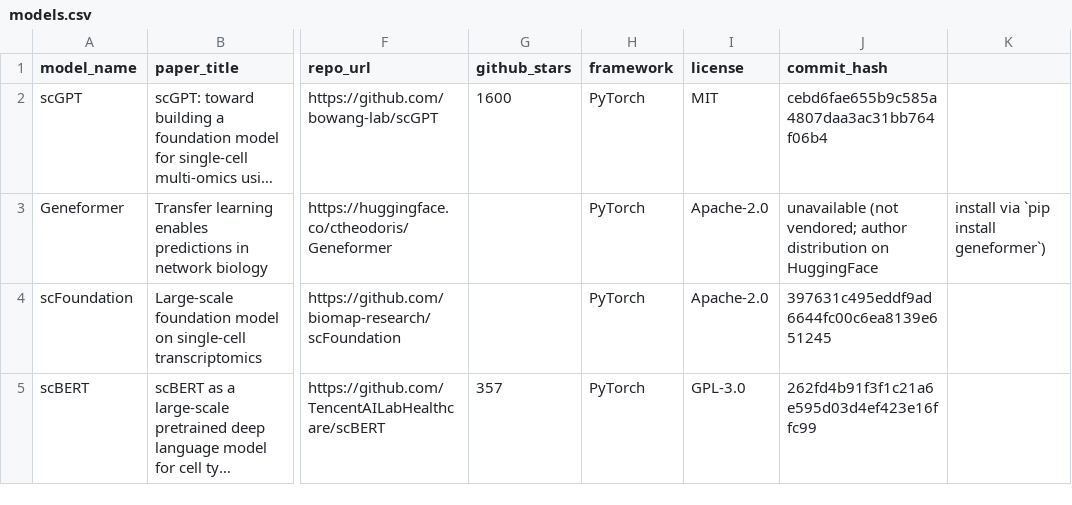
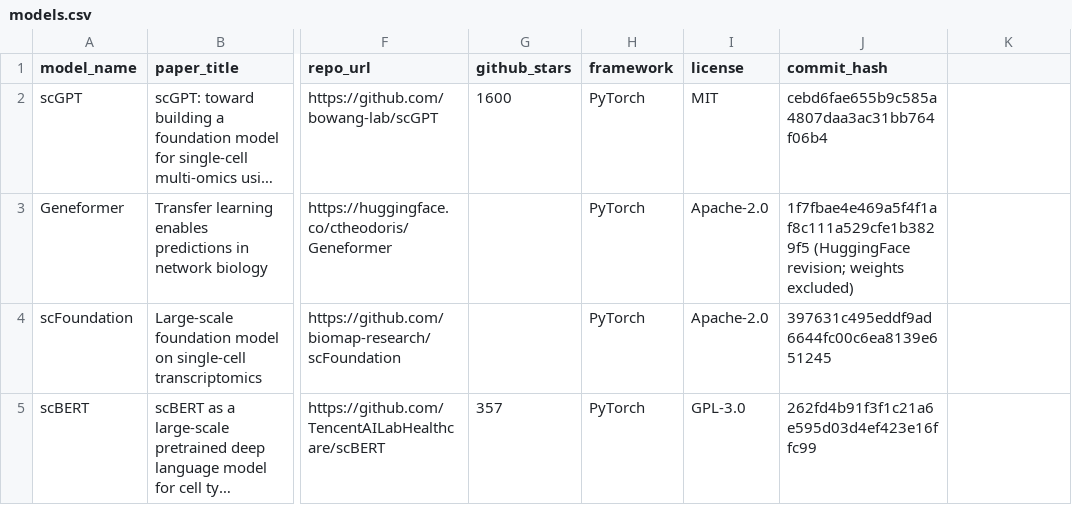
Before and after one commit to lwhkkkk/single-cell-hub, a CSV file: single_cell_models/models.csv, drawn as a sheet; only a part is shown, gaps mark what is left out; long unchanged cells end in …; the diff names each change by its address in the sheet, - before the commit and + after, or states it on an @@ line.

Commit message:
feat: vendor Geneformer source from official HuggingFace distribution
- fetch source/docs/examples/dictionaries at revision 1f7fbae (via hf-mirror.com)
- exclude model weights (*.safetensors/*.bin/*.pth) and fine_tuned_models/ to keep snapshot light
- update models.csv and Geneformer README accordingly

```diff
--- a/single_cell_models/models.csv
+++ b/single_cell_models/models.csv
-J3 (commit_hash): unavailable (not vendored; author distribution on HuggingFace
+J3 (commit_hash): 1f7fbae4e469a5f4f1af8c111a529cfe1b3829f5 (HuggingFace revision; weights excluded)
-K3: install via `pip install geneformer`)
+K3: (empty)
```
Also changed, not shown: 47 other files.
